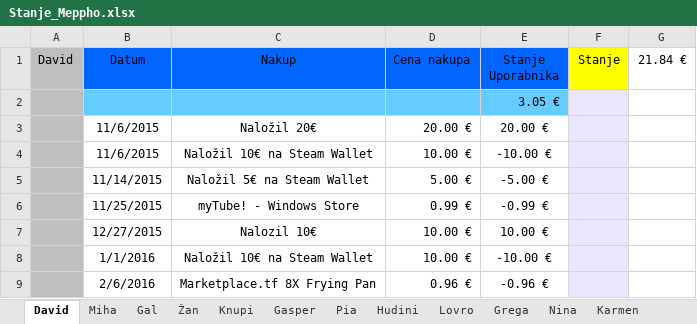
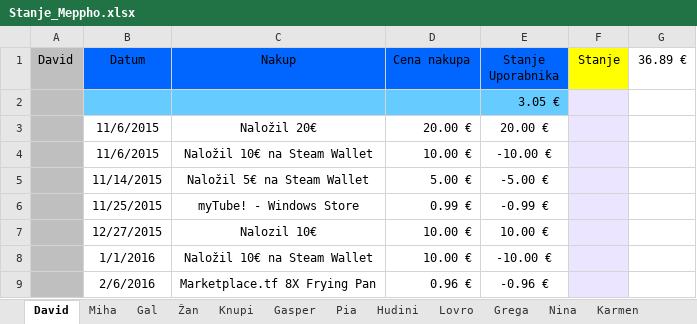
Before and after one commit to DavixDevelop/DavixDevelop.github.io, an Excel workbook: apps/meppho/Stanje_Meppho.xlsx, sheet David, drawn as a sheet; values as stored, in another font and other column widths than the file's, no borders; the diff names each change by its address in the sheet, - before the commit and + after, or states it on an @@ line.

```diff
--- a/apps/meppho/Stanje_Meppho.xlsx (sheet David)
+++ b/apps/meppho/Stanje_Meppho.xlsx (sheet David)
-G1: 21.84 €
+G1: 36.89 €
```
Also changed, not shown: sheet Gasper, sheet Miha, sheet Žan, sheet Gal, 1 other file.
